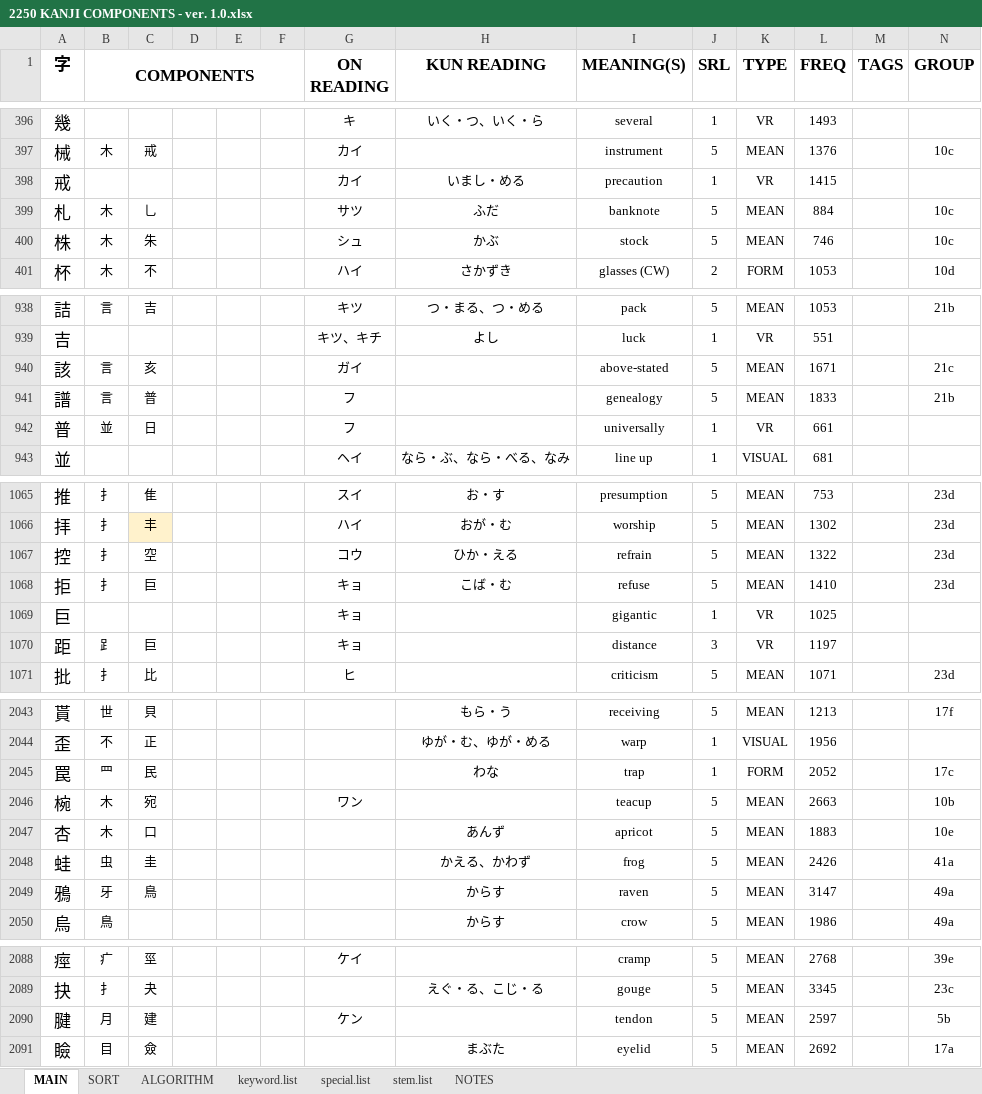
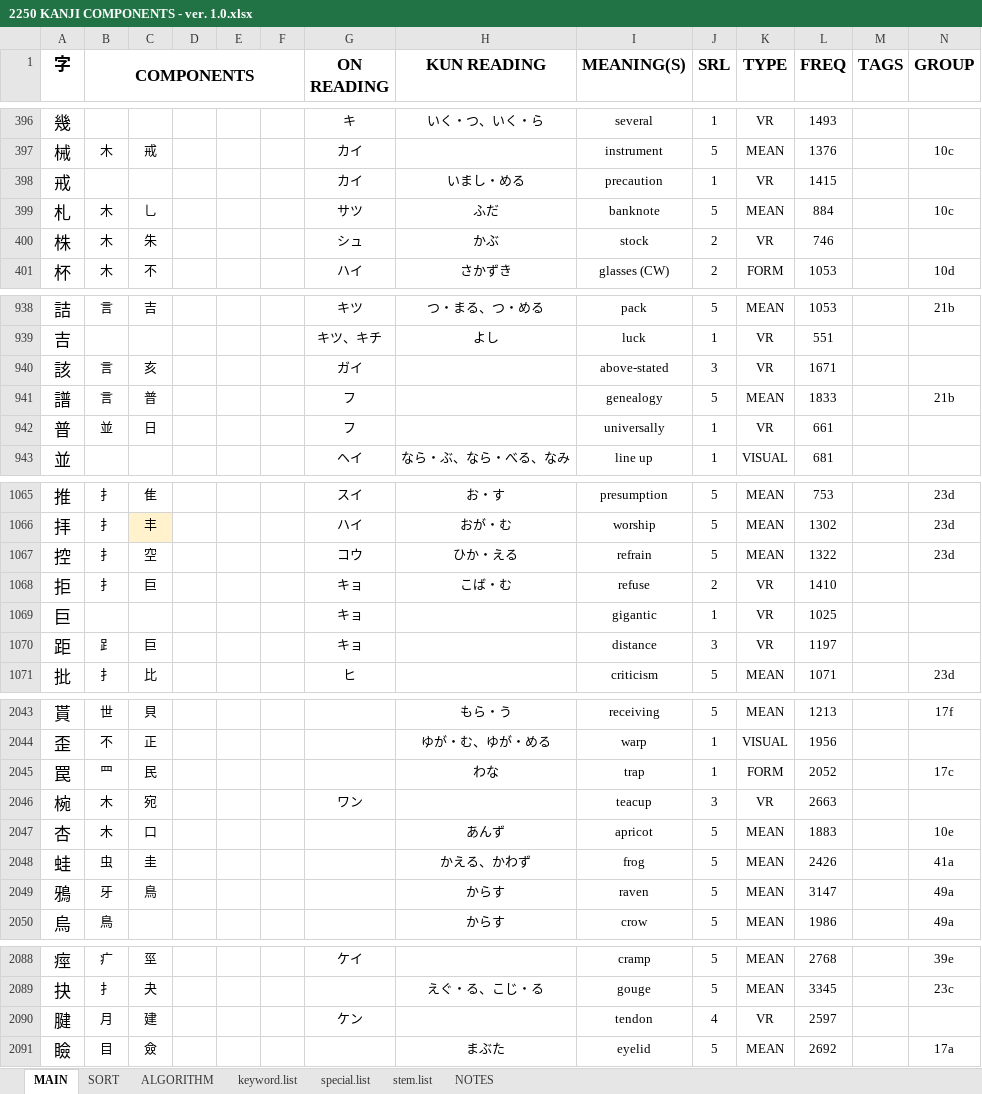
Before and after one commit to tonykoval/kanji-mbo, an Excel workbook: 2250 KANJI COMPONENTS - ver. 1.0.xlsx, sheet MAIN, drawn as a sheet; only a part is shown, gaps mark what is left out; values as stored, in another font and other column widths than the file's, no borders; the diff covers the shown part only; the diff names each change by its address in the sheet, - before the commit and + after, or states it on an @@ line.

Commit message:
kanji TYPE fix
about 20 disjoint sets fixed?

```diff
--- a/2250 KANJI COMPONENTS - ver. 1.0.xlsx (sheet MAIN)
+++ b/2250 KANJI COMPONENTS - ver. 1.0.xlsx (sheet MAIN)
-J400 (SRL): 5
+J400 (SRL): 2
-K400 (TYPE): MEAN
+K400 (TYPE): VR
-N400 (GROUP): 10c
+N400 (GROUP): (empty)
-J940 (SRL): 5
+J940 (SRL): 3
-K940 (TYPE): MEAN
+K940 (TYPE): VR
-N940 (GROUP): 21c
+N940 (GROUP): (empty)
-J1068 (SRL): 5
+J1068 (SRL): 2
-K1068 (TYPE): MEAN
+K1068 (TYPE): VR
-N1068 (GROUP): 23d
+N1068 (GROUP): (empty)
-J2046 (SRL): 5
+J2046 (SRL): 3
-K2046 (TYPE): MEAN
+K2046 (TYPE): VR
-N2046 (GROUP): 10b
+N2046 (GROUP): (empty)
-J2090 (SRL): 5
+J2090 (SRL): 4
-K2090 (TYPE): MEAN
+K2090 (TYPE): VR
-N2090 (GROUP): 5b
+N2090 (GROUP): (empty)
```
Also changed, not shown: 73 edited cells and cell formats elsewhere in this sheet, sheet stem.list.
